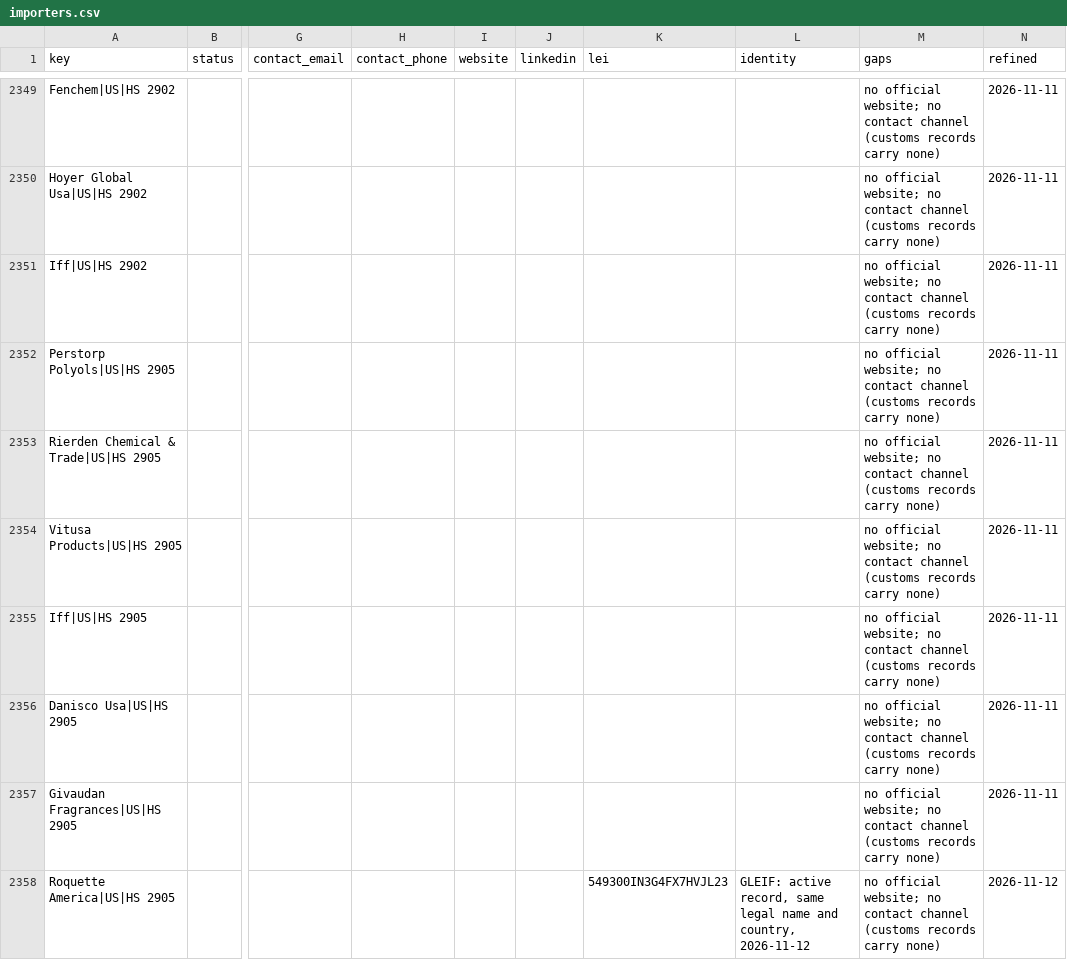
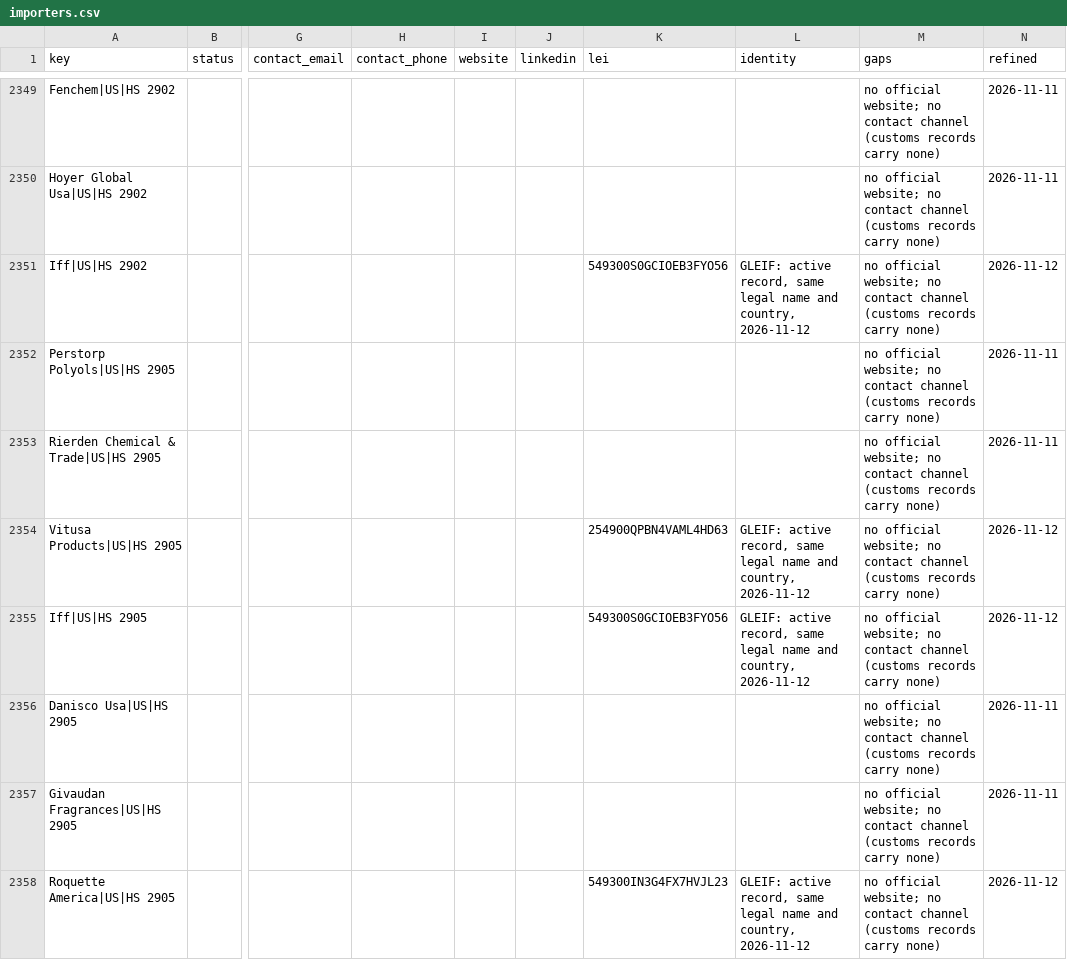
Before and after one commit to etaram/commodity-feeder, a CSV file: data/leads/refined/importers.csv, drawn as a sheet; only a part is shown, gaps mark what is left out; the diff covers the shown part only; the diff names each change by its address in the sheet, - before the commit and + after, or states it on an @@ line.

```diff
--- a/data/leads/refined/importers.csv
+++ b/data/leads/refined/importers.csv
-K2351 (lei): (empty)
+K2351 (lei): 549300S0GCIOEB3FYO56
-L2351 (identity): (empty)
+L2351 (identity): GLEIF: active record, same legal name and country, 2026-11-12
-N2351 (refined): 2026-11-11
+N2351 (refined): 2026-11-12
-K2354 (lei): (empty)
+K2354 (lei): 254900QPBN4VAML4HD63
-L2354:L2355 (identity): (empty)
+L2354:L2355 (identity): GLEIF: active record, same legal name and country, 2026-11-12
-N2354:N2355 (refined): 2026-11-11
+N2354:N2355 (refined): 2026-11-12
-K2355 (lei): (empty)
+K2355 (lei): 549300S0GCIOEB3FYO56
```
Also changed, not shown: 90 edited cells elsewhere in this file, data/leads/refined/tenders.csv, 1 other file.
